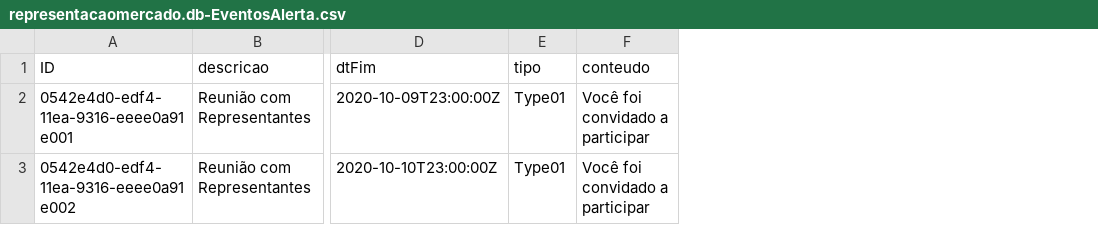
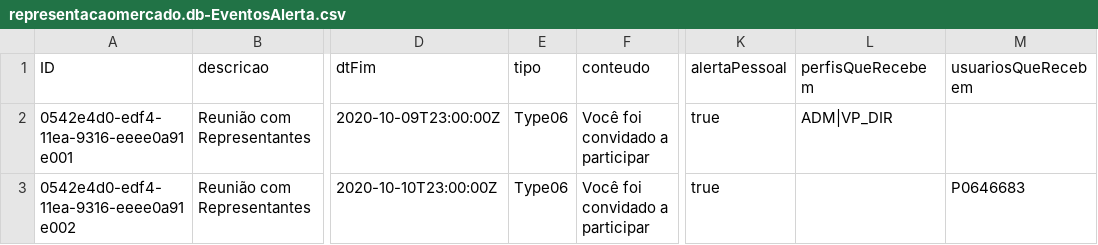
Before and after one commit to psilvahdx/representacaomercado, a CSV file: db/data/representacaomercado.db-EventosAlerta.csv, drawn as a sheet; only a part is shown, gaps mark what is left out; the diff names each change by its address in the sheet, - before the commit and + after, or states it on an @@ line.

Commit message:
perfil adm alertas

```diff
--- a/db/data/representacaomercado.db-EventosAlerta.csv
+++ b/db/data/representacaomercado.db-EventosAlerta.csv
+column K (alertaPessoal), rows 2-3: true | true
+column L (perfisQueRecebem), row 2: ADM|VP_DIR
+column M (usuariosQueRecebem), row 3: P0646683
-E2:E3 (tipo): Type01
+E2:E3 (tipo): Type06
```
Also changed, not shown: db/data/representacaomercado.db-Usuarios.csv, 8 other files.
